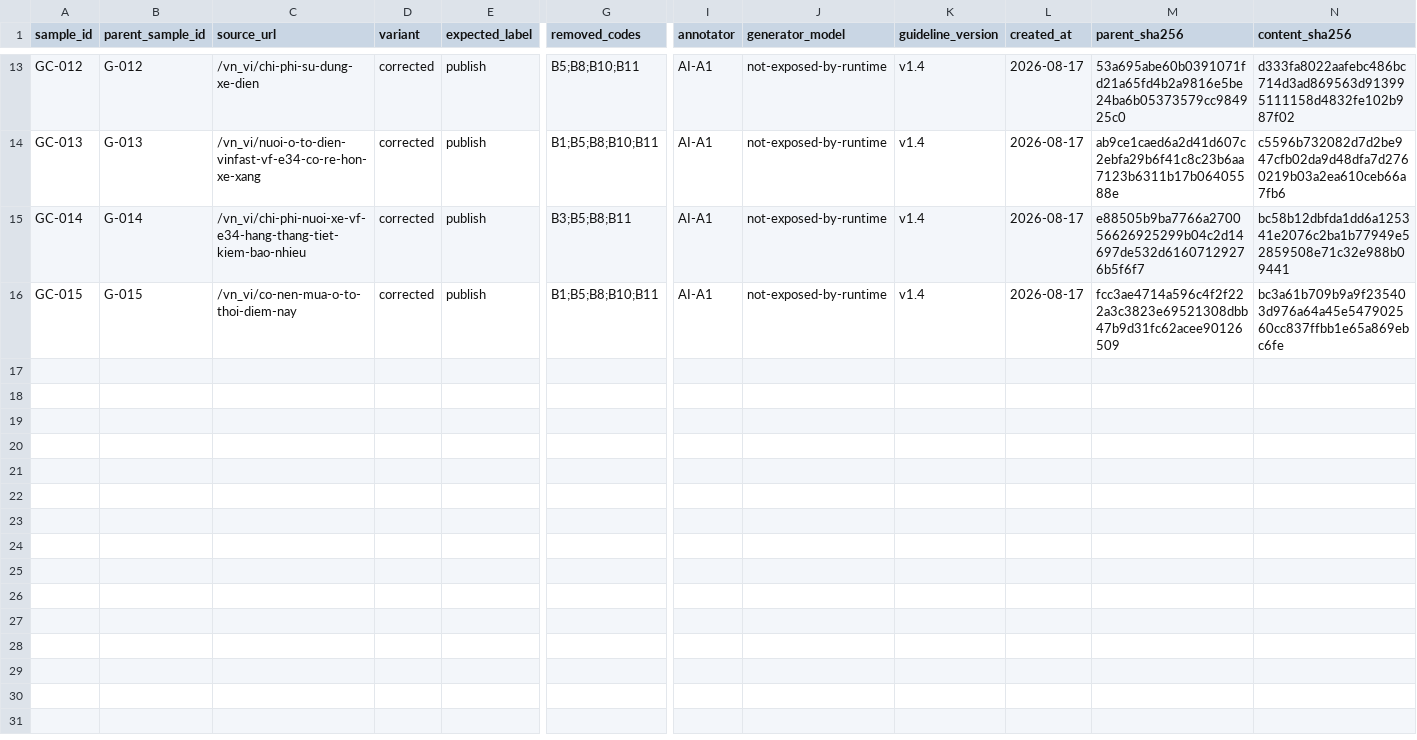
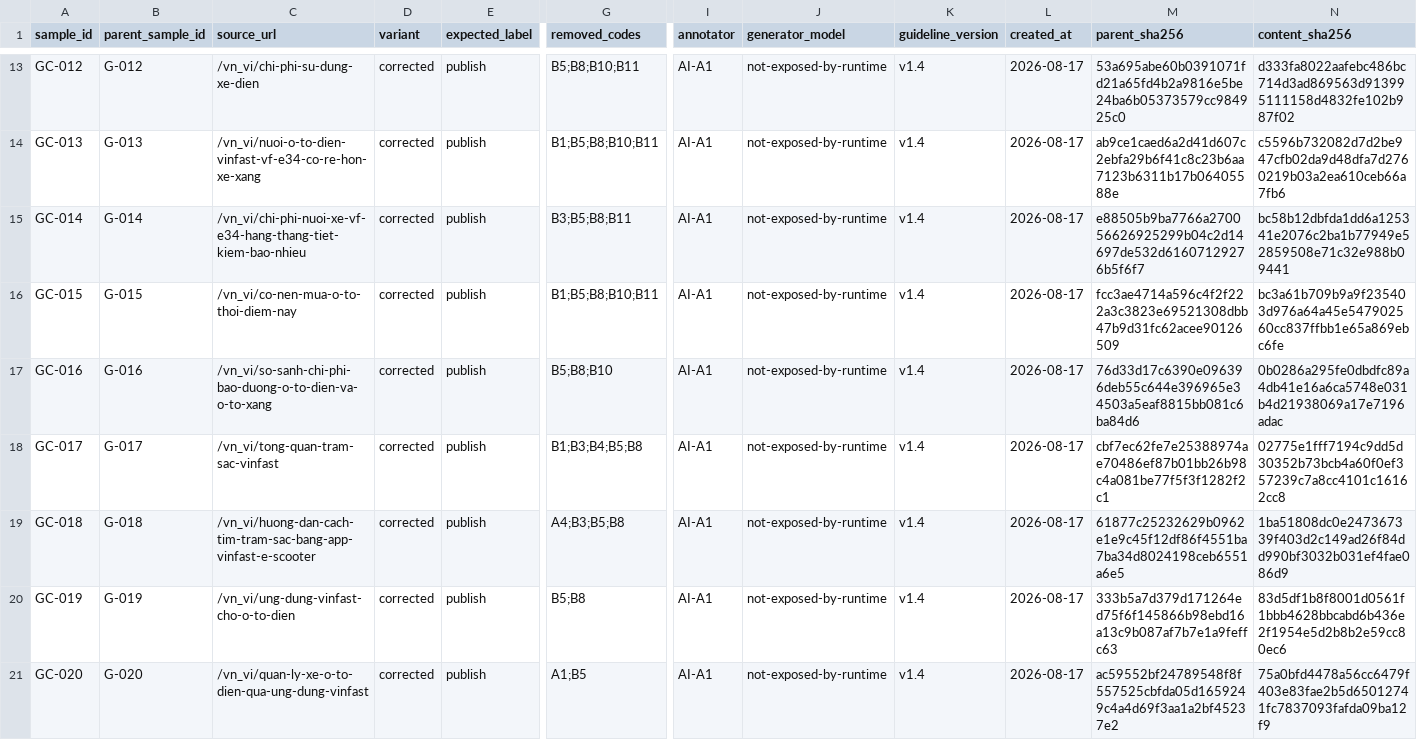
Before and after one commit to hoang1412003/drupal-multiagent-seo, a CSV file: docs/functional-tests/gold-corrected-labels.csv, drawn as a sheet; only a part is shown, gaps mark what is left out; rows hold the shown columns only; the diff names each change by its address in the sheet, - before the commit and + after, or states it on an @@ line.

Commit message:
data: complete twenty corrected gold articles

```diff
--- a/docs/functional-tests/gold-corrected-labels.csv
+++ b/docs/functional-tests/gold-corrected-labels.csv
+row 17: GC-016 | G-016 | /vn_vi/so-sanh-chi-phi-bao-duong-o-to-dien-va-o-to-xang | corrected | publish | B5;B8;B10 | AI-A1 | not-exposed-by-runtime | v1.4 | 2026-08-17 | 76d33d17c6390e096396deb55c644e396965e34503a5eaf8815bb081c6ba84d6 | 0b0286a295fe0dbdfc89a4db41e16a6ca5748e031b4d21938069a17e7196adac
+row 18: GC-017 | G-017 | /vn_vi/tong-quan-tram-sac-vinfast | corrected | publish | B1;B3;B4;B5;B8 | AI-A1 | not-exposed-by-runtime | v1.4 | 2026-08-17 | cbf7ec62fe7e25388974ae70486ef87b01bb26b98c4a081be77f5f3f1282f2c1 | 02775e1fff7194c9dd5d30352b73bcb4a60f0ef357239c7a8cc4101c16162cc8
+row 19: GC-018 | G-018 | /vn_vi/huong-dan-cach-tim-tram-sac-bang-app-vinfast-e-scooter | corrected | publish | A4;B3;B5;B8 | AI-A1 | not-exposed-by-runtime | v1.4 | 2026-08-17 | 61877c25232629b0962e1e9c45f12df86f4551ba7ba34d8024198ceb6551a6e5 | 1ba51808dc0e247367339f403d2c149ad26f84dd990bf3032b031ef4fae086d9
+row 20: GC-019 | G-019 | /vn_vi/ung-dung-vinfast-cho-o-to-dien | corrected | publish | B5;B8 | AI-A1 | not-exposed-by-runtime | v1.4 | 2026-08-17 | 333b5a7d379d171264ed75f6f145866b98ebd16a13c9b087af7b7e1a9feffc63 | 83d5df1b8f8001d0561f1bbb4628bbcabd6b436e2f1954e5d2b8b2e59cc80ec6
+row 21: GC-020 | G-020 | /vn_vi/quan-ly-xe-o-to-dien-qua-ung-dung-vinfast | corrected | publish | A1;B5 | AI-A1 | not-exposed-by-runtime | v1.4 | 2026-08-17 | ac59552bf24789548f8f557525cbfda05d1659249c4a4d69f3aa1a2bf45237e2 | 75a0bfd4478a56cc6479f403e83fae2b5d65012741fc7837093fafda09ba12f9
```
Also changed, not shown: 6 other files.
